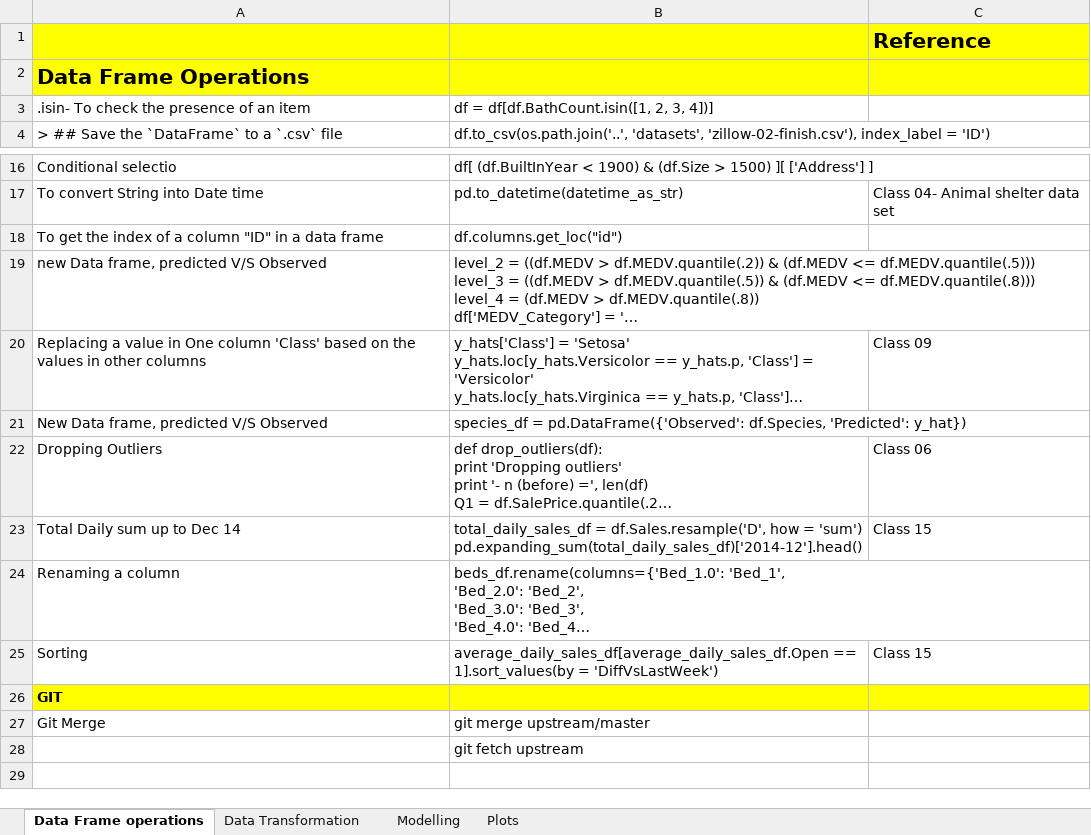
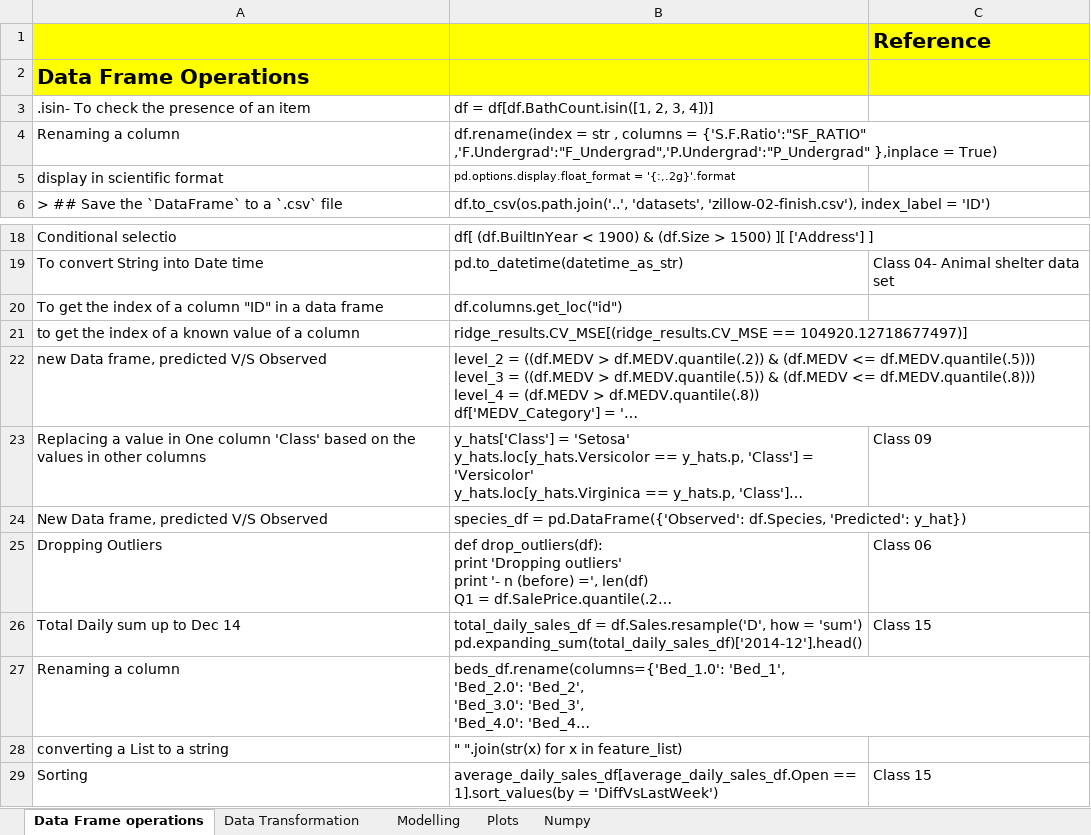
Before and after one commit to devesh-k/Modelling, an Excel workbook: Pandas_Cheat Sheet (Autosaved).xlsx, sheet Data Frame operations, drawn as a sheet; only a part is shown, gaps mark what is left out; the shorter side is filled out with more unchanged rows; long unchanged cells end in …; values as stored, in another font and other column widths than the file's, no borders; the diff names each change by its address in the sheet, - before the commit and + after, or states it on an @@ line.

```diff
--- a/Pandas_Cheat Sheet (Autosaved).xlsx (sheet Data Frame operations)
+++ b/Pandas_Cheat Sheet (Autosaved).xlsx (sheet Data Frame operations)
+sheet tab: Numpy
+row 4: Renaming a column | df.rename(index = str , columns = {'S.F.Ratio':"SF_RATIO" ,'F.Undergrad':"F_Undergrad",'P.Undergrad':"P_Undergrad" },inplace = True)
+row 5: display in scientific format | pd.options.display.float_format = '{:,.2g}'.format
+row 21: to get the index of a known value of a column | ridge_results.CV_MSE[(ridge_results.CV_MSE == 104920.12718677497)]
+row 28: converting a List to a string | " ".join(str(x) for x in feature_list)
```
Also changed, not shown: sheet Plots, sheet Modelling, sheet Data Transformation, 11 other files.
